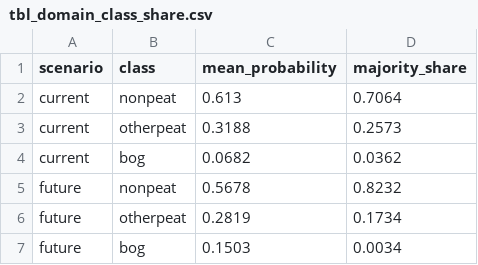
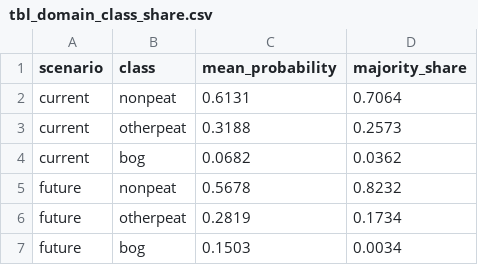
Before and after one commit to julienvollering/DMraisedbog, a CSV file: ms/tables/tbl_domain_class_share.csv, drawn as a sheet.

```diff
--- a/ms/tables/tbl_domain_class_share.csv
+++ b/ms/tables/tbl_domain_class_share.csv
@@ -1,3 +1,3 @@
 scenario,class,mean_probability,majority_share
-current,nonpeat,0.613,0.7064
+current,nonpeat,0.6131,0.7064
 current,otherpeat,0.3188,0.2573
```
Also changed, not shown: ms/tables/study_numbers.csv, ms/tables/tblS_predictors.csv, 9 other files.
